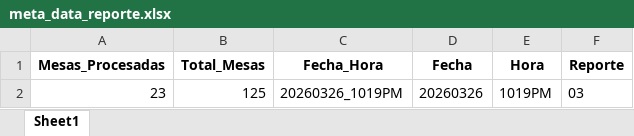
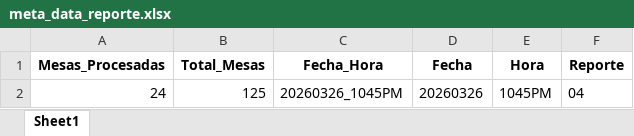
Before and after one commit to datametricscolombia/presidencia_20260531, an Excel workbook: presidencia/meta_data_reporte.xlsx, sheet Sheet1, drawn as a sheet; values as stored, in another font and other column widths than the file's, no borders; removed rows and columns are numbered as before the commit, all else as after; the diff names each change by its address in the sheet, - before the commit and + after, or states it on an @@ line.

```diff
--- a/presidencia/meta_data_reporte.xlsx (sheet Sheet1)
+++ b/presidencia/meta_data_reporte.xlsx (sheet Sheet1)
-row 2: 23 | 125 | 20260326_1019PM | 20260326 | 1019PM | 03
+row 2: 24 | 125 | 20260326_1045PM | 20260326 | 1045PM | 04
```
Also changed, not shown: 9 other files.
